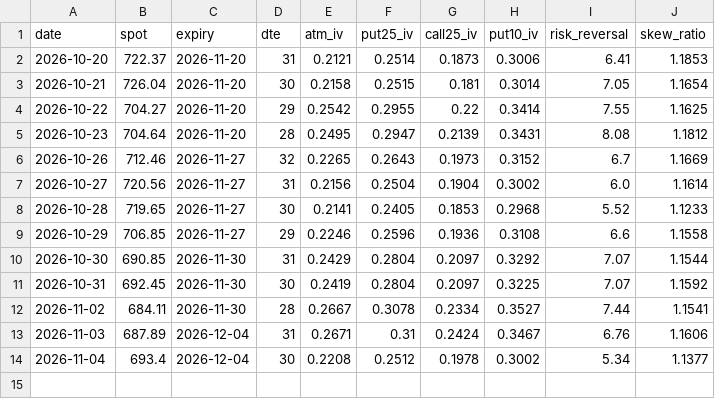
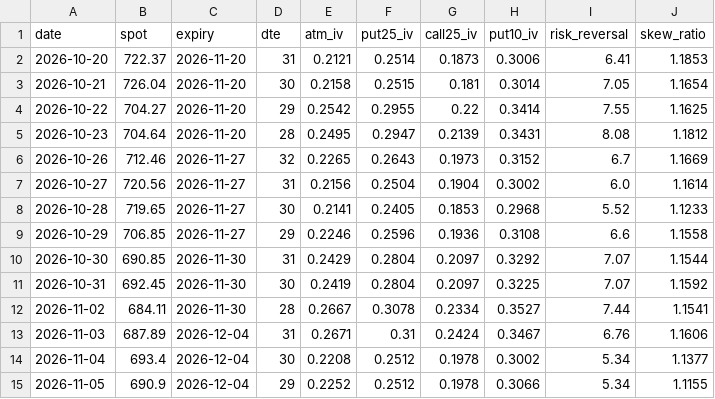
Before and after one commit to pdante/crash-dashboard-data, a CSV file: skew_history.csv, drawn as a sheet.

```diff
--- a/skew_history.csv
+++ b/skew_history.csv
@@ -14 +14,2 @@ date,spot,expiry,dte,atm_iv,put25_iv,call25_iv,put10_iv,risk_reversal,skew_ratio
 2026-11-04,693.4,2026-12-04,30,0.2208,0.2512,0.1978,0.3002,5.34,1.1377
+2026-11-05,690.9,2026-12-04,29,0.2252,0.2512,0.1978,0.3066,5.34,1.1155
```
Also changed, not shown: history.csv, 7 other files.
